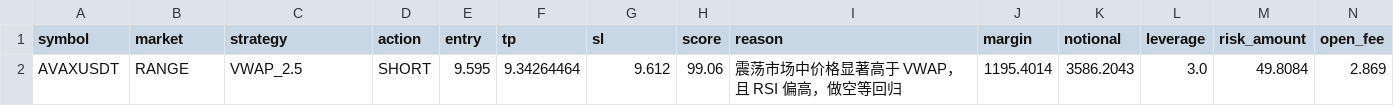
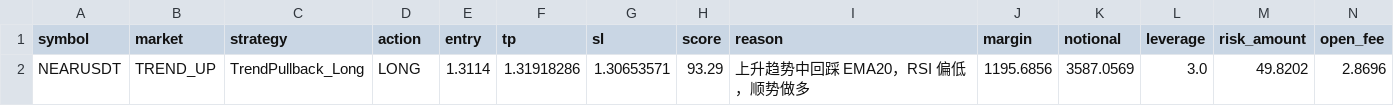
Before and after one commit to jihong0726/Back-Test, a CSV file: reports/signals.csv, drawn as a sheet; removed rows and columns are numbered as before the commit, all else as after; the diff names each change by its address in the sheet, - before the commit and + after, or states it on an @@ line.

```diff
--- a/reports/signals.csv
+++ b/reports/signals.csv
-row 2: AVAXUSDT | RANGE | VWAP_2.5 | SHORT | 9.595 | 9.34264464 | 9.612 | 99.06 | 震荡市场中价格显著高于 VWAP，且 RSI 偏高，做空等回归 | 1195.4014 | 3586.2043 | 3.0 | 49.8084 | 2.869
+row 2: NEARUSDT | TREND_UP | TrendPullback_Long | LONG | 1.3114 | 1.31918286 | 1.30653571 | 93.29 | 上升趋势中回踩 EMA20，RSI 偏低，顺势做多 | 1195.6856 | 3587.0569 | 3.0 | 49.8202 | 2.8696
```
Also changed, not shown: reports/decision_log.csv, reports/market_scan.csv, 3 other files.
